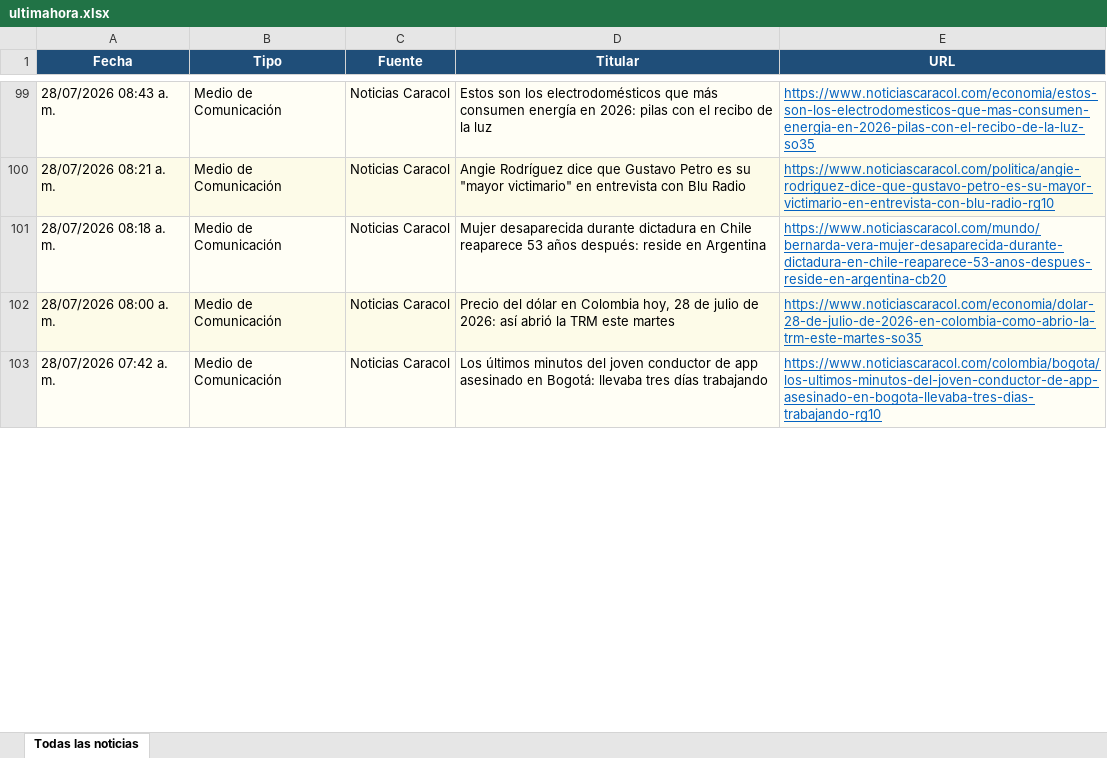
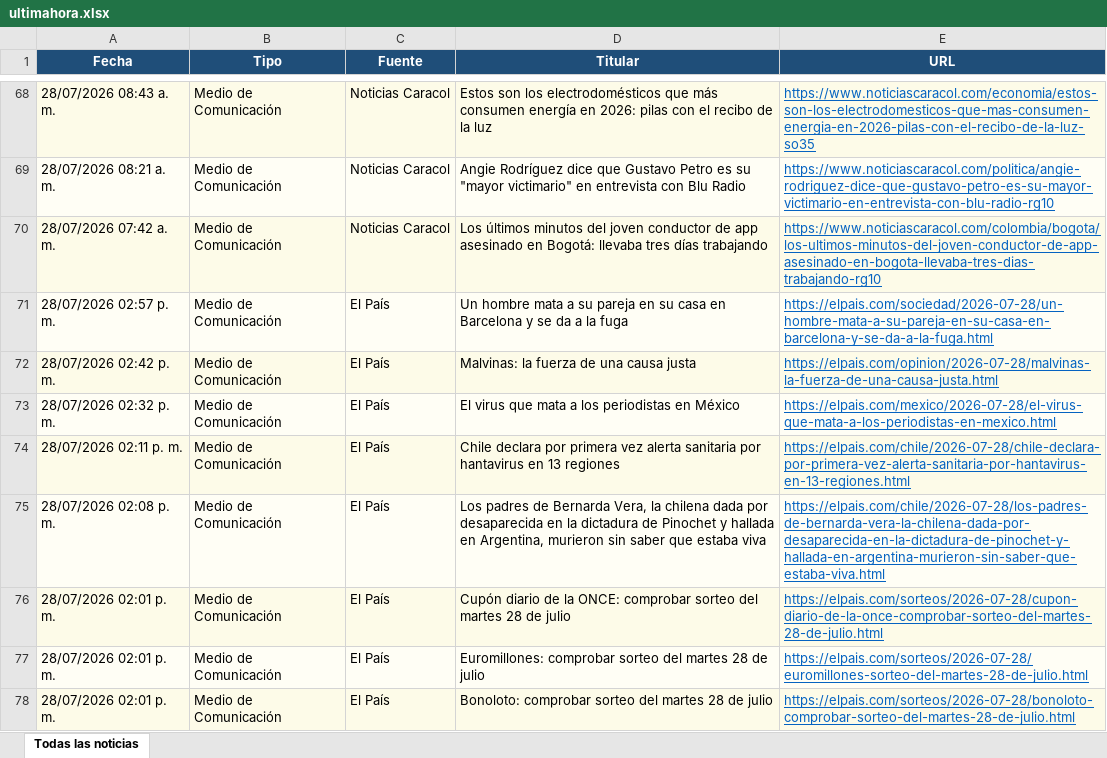
Before and after one commit to kevin961312/UltimaHora, an Excel workbook: docs/ultimahora.xlsx, sheet Todas las noticias, drawn as a sheet; only a part is shown, gaps mark what is left out; values as stored, in another font and other column widths than the file's, no borders; removed rows and columns are numbered as before the commit, all else as after; the diff covers the shown part only; the diff names each change by its address in the sheet, - before the commit and + after, or states it on an @@ line.

```diff
--- a/docs/ultimahora.xlsx (sheet Todas las noticias)
+++ b/docs/ultimahora.xlsx (sheet Todas las noticias)
-row 101: 28/07/2026 08:18 a. m. | Medio de Comunicación | Noticias Caracol | Mujer desaparecida durante dictadura en Chile reaparece 53 años después: reside en Argentina | https://www.noticiascaracol.com/mundo/bernarda-vera-mujer-desaparecida-durante-dictadura-en-chile-reaparece-53-anos-despues-reside-en-argentina-cb20
-row 102: 28/07/2026 08:00 a. m. | Medio de Comunicación | Noticias Caracol | Precio del dólar en Colombia hoy, 28 de julio de 2026: así abrió la TRM este martes | https://www.noticiascaracol.com/economia/dolar-28-de-julio-de-2026-en-colombia-como-abrio-la-trm-este-martes-so35
+row 71: 28/07/2026 02:57 p. m. | Medio de Comunicación | El País | Un hombre mata a su pareja en su casa en Barcelona y se da a la fuga | https://elpais.com/sociedad/2026-07-28/un-hombre-mata-a-su-pareja-en-su-casa-en-barcelona-y-se-da-a-la-fuga.html
+row 72: 28/07/2026 02:42 p. m. | Medio de Comunicación | El País | Malvinas: la fuerza de una causa justa | https://elpais.com/opinion/2026-07-28/malvinas-la-fuerza-de-una-causa-justa.html
+row 73: 28/07/2026 02:32 p. m. | Medio de Comunicación | El País | El virus que mata a los periodistas en México | https://elpais.com/mexico/2026-07-28/el-virus-que-mata-a-los-periodistas-en-mexico.html
+row 74: 28/07/2026 02:11 p. m. | Medio de Comunicación | El País | Chile declara por primera vez alerta sanitaria por hantavirus en 13 regiones | https://elpais.com/chile/2026-07-28/chile-declara-por-primera-vez-alerta-sanitaria-por-hantavirus-en-13-regiones.html
+row 75: 28/07/2026 02:08 p. m. | Medio de Comunicación | El País | Los padres de Bernarda Vera, la chilena dada por desaparecida en la dictadura de Pinochet y hallada en Argentina, murieron sin saber que estaba viva | https://elpais.com/chile/2026-07-28/los-padres-de-bernarda-vera-la-chilena-dada-por-desaparecida-en-la-dictadura-de-pinochet-y-hallada-en-argentina-murieron-sin-saber-que-estaba-viva.html
+row 76: 28/07/2026 02:01 p. m. | Medio de Comunicación | El País | Cupón diario de la ONCE: comprobar sorteo del martes 28 de julio | https://elpais.com/sorteos/2026-07-28/cupon-diario-de-la-once-comprobar-sorteo-del-martes-28-de-julio.html
+row 77: 28/07/2026 02:01 p. m. | Medio de Comunicación | El País | Euromillones: comprobar sorteo del martes 28 de julio | https://elpais.com/sorteos/2026-07-28/euromillones-sorteo-del-martes-28-de-julio.html
+row 78: 28/07/2026 02:01 p. m. | Medio de Comunicación | El País | Bonoloto: comprobar sorteo del martes 28 de julio | https://elpais.com/sorteos/2026-07-28/bonoloto-comprobar-sorteo-del-martes-28-de-julio.html
```
Also changed, not shown: 121 added rows, 104 removed rows, 52 moved rows and 203 edited cells elsewhere in this sheet, 1 other file.
